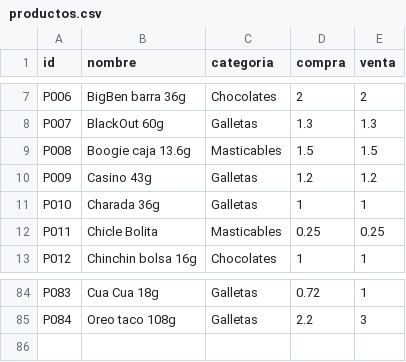
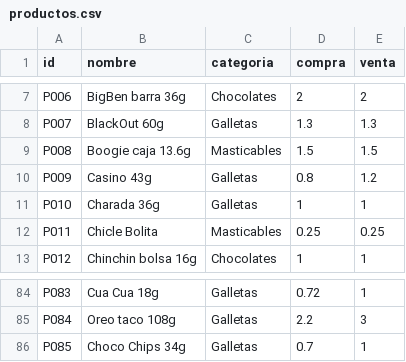
Before and after one commit to rujean/botin, a CSV file: productos.csv, drawn as a sheet; only a part is shown, gaps mark what is left out.

Commit message:
Add files via upload

```diff
--- a/productos.csv
+++ b/productos.csv
@@ -9,3 +9,3 @@ P007;BlackOut 60g;Galletas;1.3;1.3
 P008;Boogie caja 13.6g;Masticables;1.5;1.5
-P009;Casino 43g;Galletas;1.2;1.2
+P009;Casino 43g;Galletas;0.8;1.2
 P010;Charada 36g;Galletas;1;1
@@ -85 +85,2 @@ P083;Cua Cua 18g;Galletas;0.72;1
 P084;Oreo taco 108g;Galletas;2.2;3
+P085;Choco Chips 34g;Galletas;0.7;1
```
